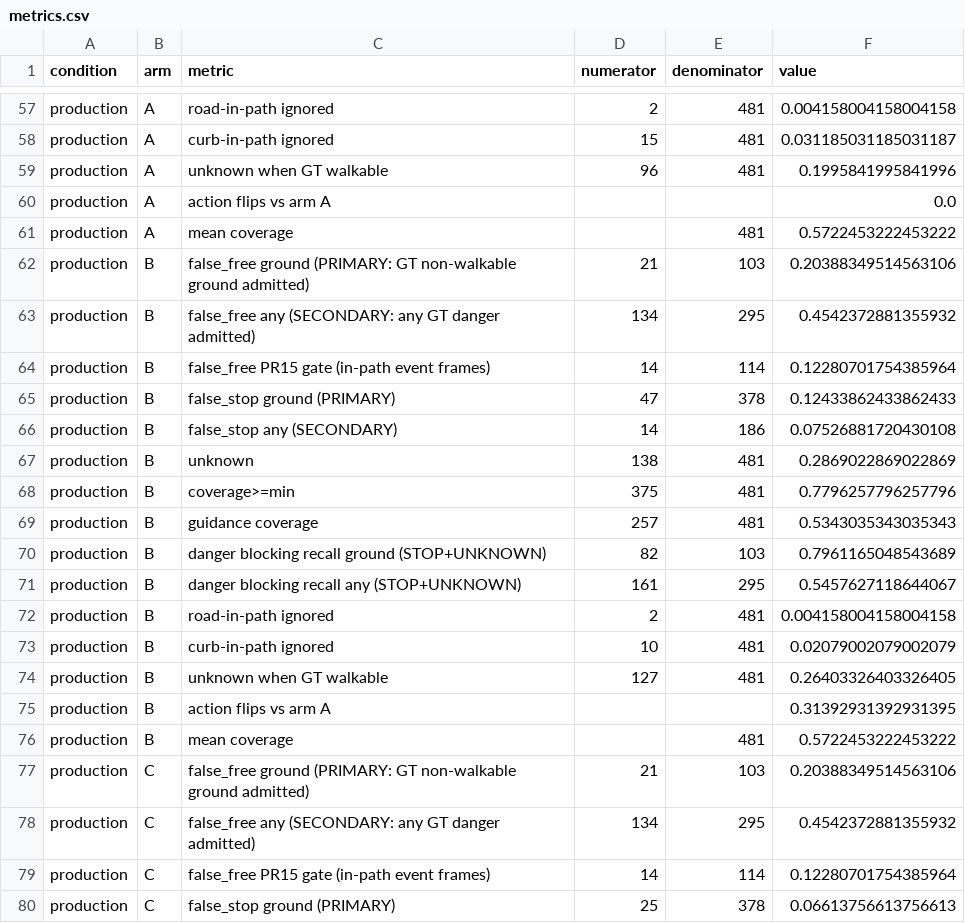
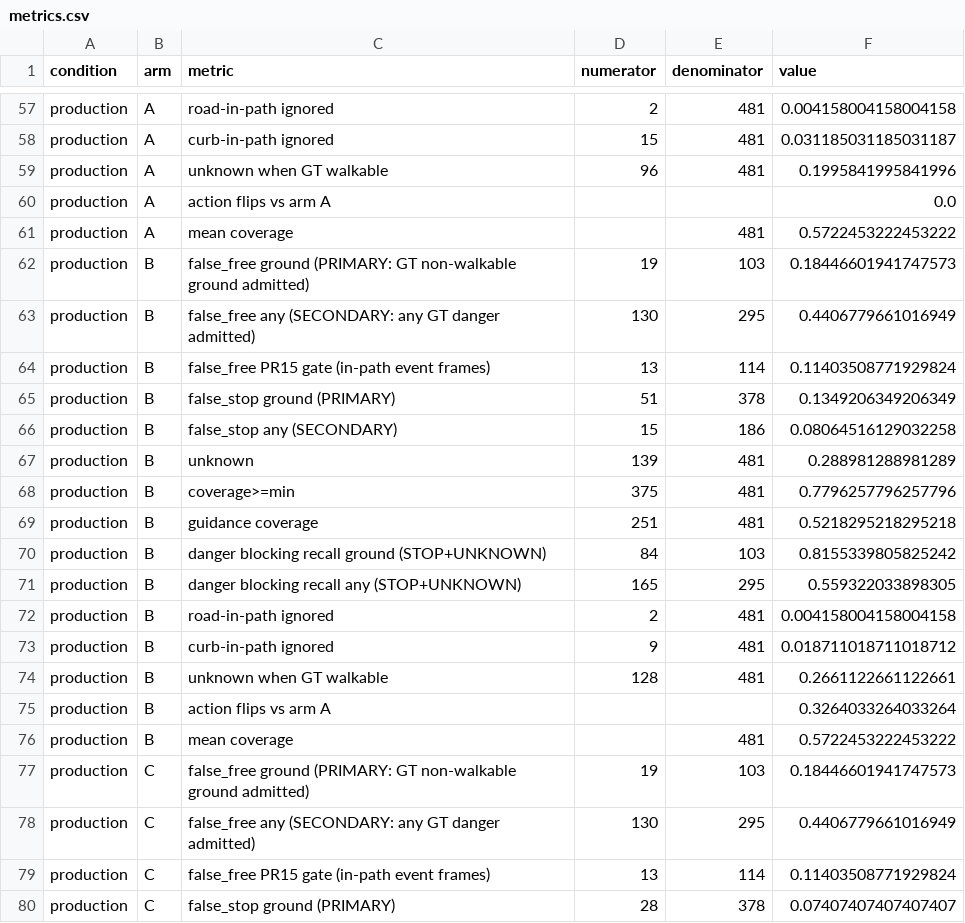
Before and after one commit to haomingweng3-eng/blindnav-superagent, a CSV file: docs/assets/path_keeper_negative_evidence_20261106/metrics.csv, drawn as a sheet; only a part is shown, gaps mark what is left out; the diff covers the shown part only.

```diff
--- a/docs/assets/path_keeper_negative_evidence_20261106/metrics.csv
+++ b/docs/assets/path_keeper_negative_evidence_20261106/metrics.csv
@@ -61,20 +61,20 @@ production,A,action flips vs arm A,,,0.0
 production,A,mean coverage,,481,0.5722453222453222
-production,B,false_free ground (PRIMARY: GT non-walkable ground admitted),21,103,0.20388349514563106
-production,B,false_free any (SECONDARY: any GT danger admitted),134,295,0.4542372881355932
-production,B,false_free PR15 gate (in-path event frames),14,114,0.12280701754385964
-production,B,false_stop ground (PRIMARY),47,378,0.12433862433862433
-production,B,false_stop any (SECONDARY),14,186,0.07526881720430108
-production,B,unknown,138,481,0.2869022869022869
+production,B,false_free ground (PRIMARY: GT non-walkable ground admitted),19,103,0.18446601941747573
+production,B,false_free any (SECONDARY: any GT danger admitted),130,295,0.4406779661016949
+production,B,false_free PR15 gate (in-path event frames),13,114,0.11403508771929824
+production,B,false_stop ground (PRIMARY),51,378,0.1349206349206349
+production,B,false_stop any (SECONDARY),15,186,0.08064516129032258
+production,B,unknown,139,481,0.288981288981289
 production,B,coverage>=min,375,481,0.7796257796257796
-production,B,guidance coverage,257,481,0.5343035343035343
-production,B,danger blocking recall ground (STOP+UNKNOWN),82,103,0.7961165048543689
-production,B,danger blocking recall any (STOP+UNKNOWN),161,295,0.5457627118644067
+production,B,guidance coverage,251,481,0.5218295218295218
+production,B,danger blocking recall ground (STOP+UNKNOWN),84,103,0.8155339805825242
+production,B,danger blocking recall any (STOP+UNKNOWN),165,295,0.559322033898305
 production,B,road-in-path ignored,2,481,0.004158004158004158
-production,B,curb-in-path ignored,10,481,0.02079002079002079
-production,B,unknown when GT walkable,127,481,0.26403326403326405
-production,B,action flips vs arm A,,,0.31392931392931395
+production,B,curb-in-path ignored,9,481,0.018711018711018712
+production,B,unknown when GT walkable,128,481,0.2661122661122661
+production,B,action flips vs arm A,,,0.3264033264033264
 production,B,mean coverage,,481,0.5722453222453222
-production,C,false_free ground (PRIMARY: GT non-walkable ground admitted),21,103,0.20388349514563106
-production,C,false_free any (SECONDARY: any GT danger admitted),134,295,0.4542372881355932
-production,C,false_free PR15 gate (in-path event frames),14,114,0.12280701754385964
-production,C,false_stop ground (PRIMARY),25,378,0.06613756613756613
+production,C,false_free ground (PRIMARY: GT non-walkable ground admitted),19,103,0.18446601941747573
+production,C,false_free any (SECONDARY: any GT danger admitted),130,295,0.4406779661016949
+production,C,false_free PR15 gate (in-path event frames),13,114,0.11403508771929824
+production,C,false_stop ground (PRIMARY),28,378,0.07407407407407407
```
Also changed, not shown: 51 edited cells elsewhere in this file, docs/assets/path_keeper_negative_evidence_20261106/per_frame.csv, docs/assets/path_keeper_negative_evidence_20261106/report_tables.csv, 44 other files.
